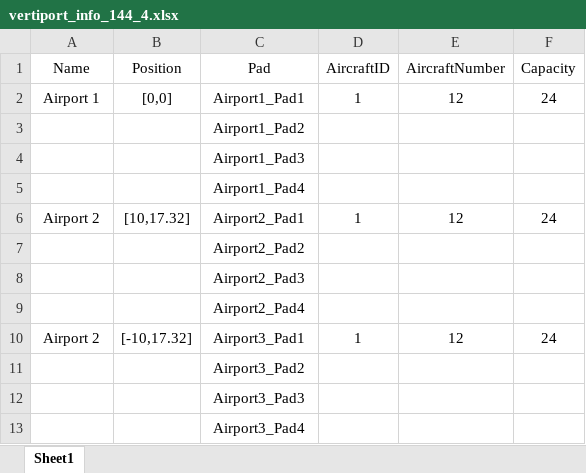
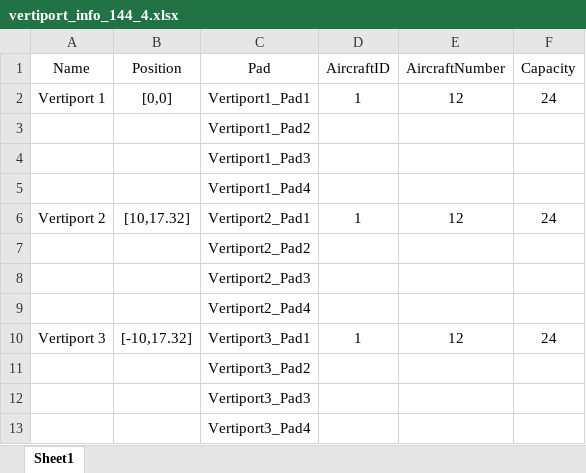
Before and after one commit to mohammadalizade91/UAM_network, an Excel workbook: vertiport_info_144_4.xlsx, sheet Sheet1, drawn as a sheet; values as stored, in another font and other column widths than the file's, no borders; the diff names each change by its address in the sheet, - before the commit and + after, or states it on an @@ line.

```diff
--- a/vertiport_info_144_4.xlsx (sheet Sheet1)
+++ b/vertiport_info_144_4.xlsx (sheet Sheet1)
-A2 (Name): Airport 1
+A2 (Name): Vertiport 1
-C2 (Pad): Airport1_Pad1
+C2 (Pad): Vertiport1_Pad1
-C3 (Pad): Airport1_Pad2
+C3 (Pad): Vertiport1_Pad2
-C4 (Pad): Airport1_Pad3
+C4 (Pad): Vertiport1_Pad3
-C5 (Pad): Airport1_Pad4
+C5 (Pad): Vertiport1_Pad4
-A6 (Name): Airport 2
+A6 (Name): Vertiport 2
-C6 (Pad): Airport2_Pad1
+C6 (Pad): Vertiport2_Pad1
-C7 (Pad): Airport2_Pad2
+C7 (Pad): Vertiport2_Pad2
-C8 (Pad): Airport2_Pad3
+C8 (Pad): Vertiport2_Pad3
-C9 (Pad): Airport2_Pad4
+C9 (Pad): Vertiport2_Pad4
-A10 (Name): Airport 2
+A10 (Name): Vertiport 3
-C10 (Pad): Airport3_Pad1
+C10 (Pad): Vertiport3_Pad1
-C11 (Pad): Airport3_Pad2
+C11 (Pad): Vertiport3_Pad2
-C12 (Pad): Airport3_Pad3
+C12 (Pad): Vertiport3_Pad3
-C13 (Pad): Airport3_Pad4
+C13 (Pad): Vertiport3_Pad4
```
Also changed, not shown: vertiport_info_144_12.xlsx, vertiport_info_144_8.xlsx, 1 other file.
